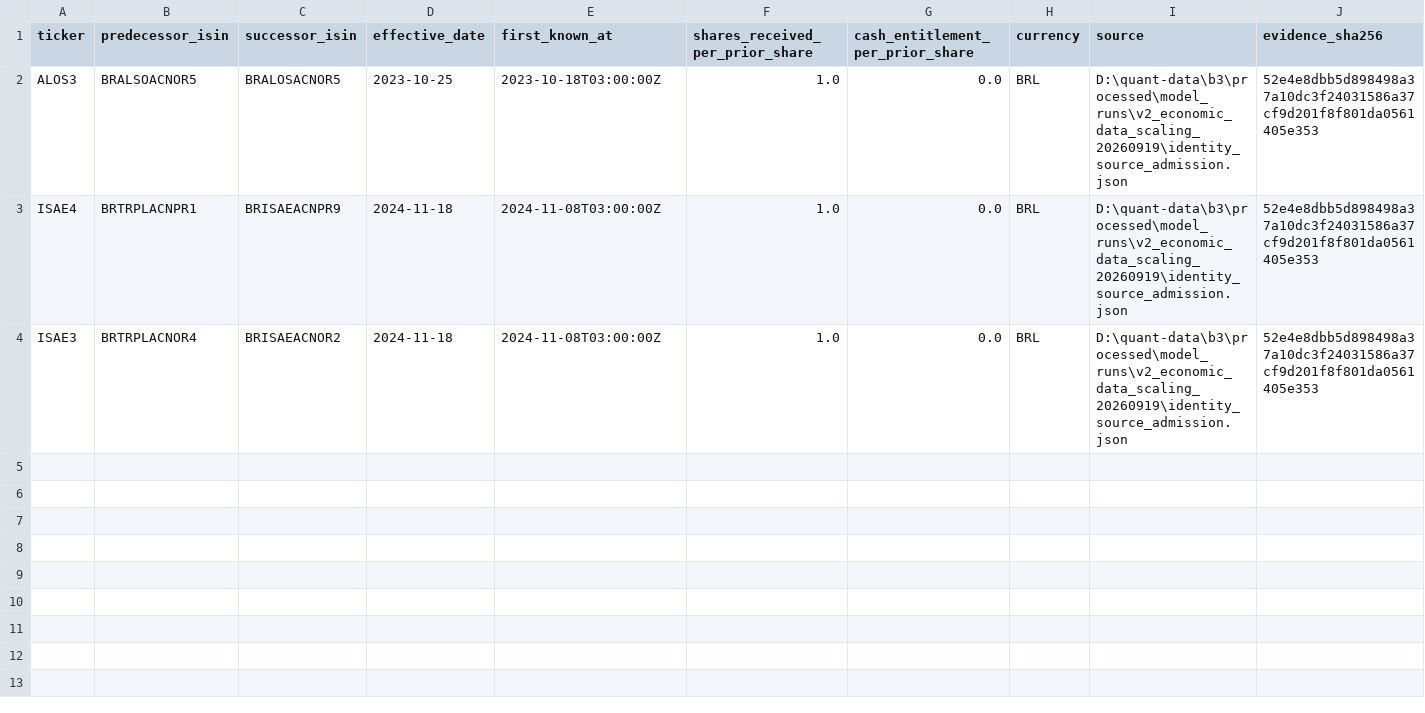
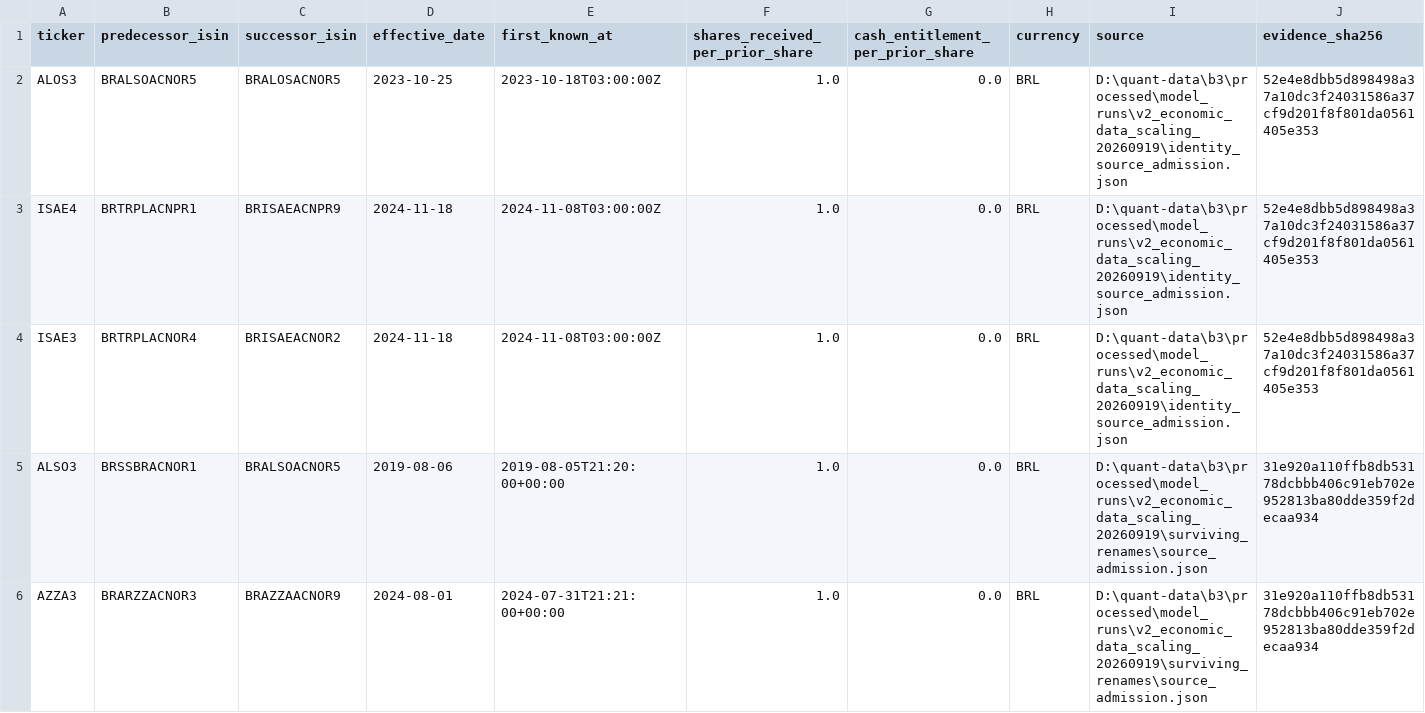
Before and after one commit to gabrool/brazil-rv, a CSV file: research/configs/v2/isin_links_allowlist.csv, drawn as a sheet; the diff names each change by its address in the sheet, - before the commit and + after, or states it on an @@ line.

Commit message:
Admit surviving issuer renames and qualify daily history dependencies

```diff
--- a/research/configs/v2/isin_links_allowlist.csv
+++ b/research/configs/v2/isin_links_allowlist.csv
+row 5: ALSO3 | BRSSBRACNOR1 | BRALSOACNOR5 | 2019-08-06 | 2019-08-05T21:20:00+00:00 | 1.0 | 0.0 | BRL | D:\quant-data\b3\processed\model_runs\v2_economic_data_scaling_20260919\surviving_renames\source_admission.json | 31e920a110ffb8db53178dcbbb406c91eb702e952813ba80dde359f2decaa934
+row 6: AZZA3 | BRARZZACNOR3 | BRAZZAACNOR9 | 2024-08-01 | 2024-07-31T21:21:00+00:00 | 1.0 | 0.0 | BRL | D:\quant-data\b3\processed\model_runs\v2_economic_data_scaling_20260919\surviving_renames\source_admission.json | 31e920a110ffb8db53178dcbbb406c91eb702e952813ba80dde359f2decaa934
```
Also changed, not shown: 15 other files.
